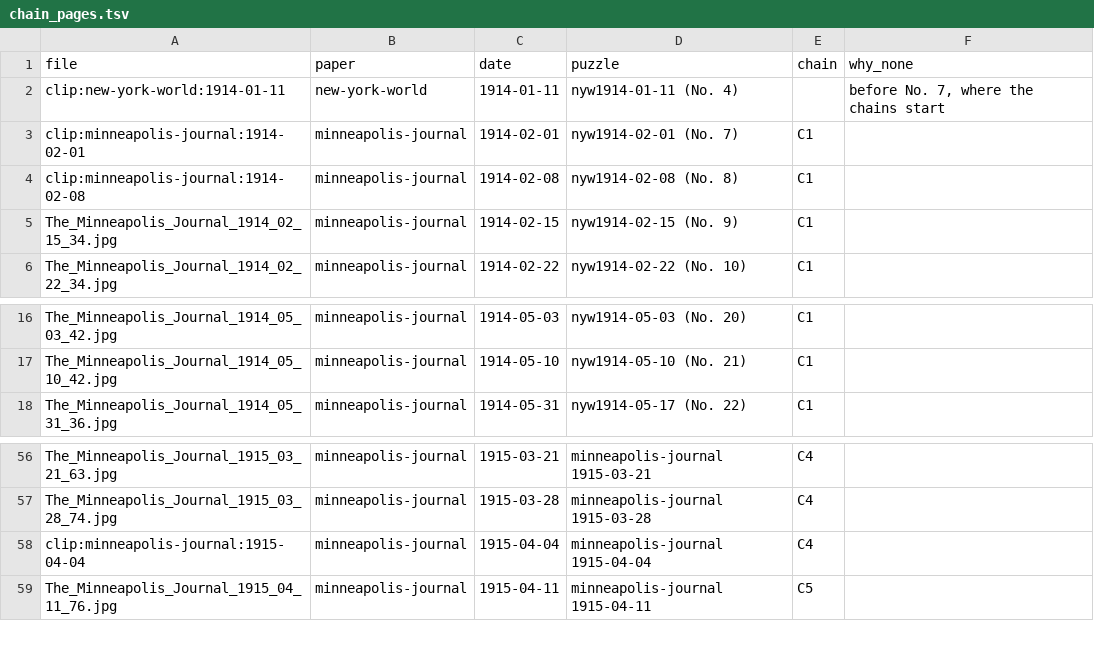
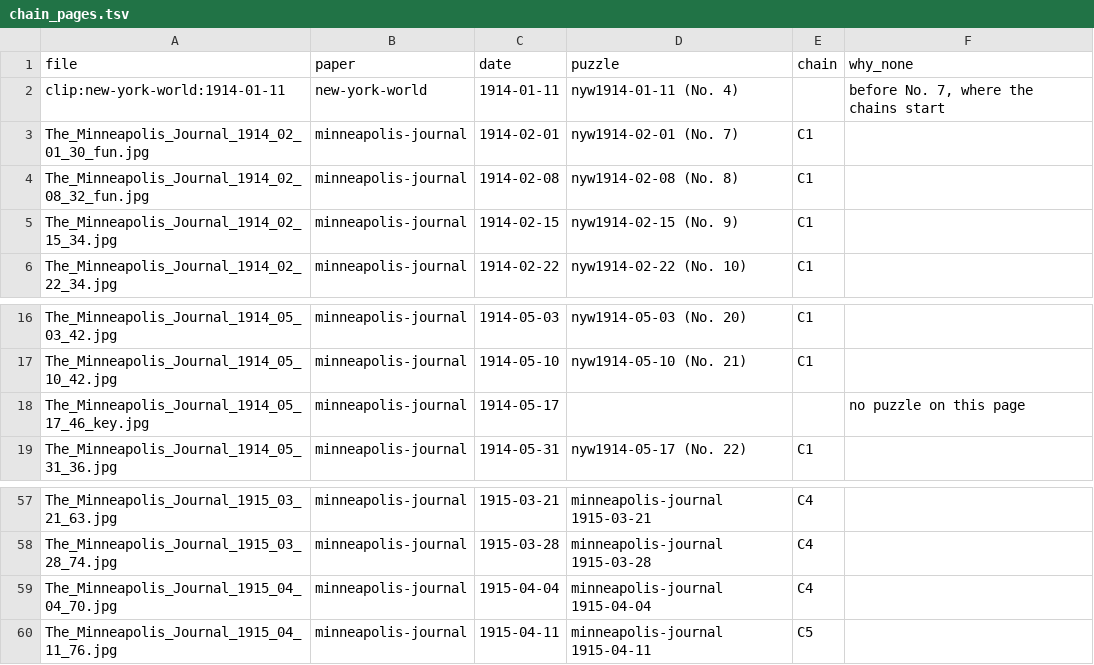
Before and after one commit to EveryPuzzleProject/newyorkworld, a TSV file: chain_pages.tsv, drawn as a sheet; only a part is shown, gaps mark what is left out.

```diff
--- a/chain_pages.tsv
+++ b/chain_pages.tsv
@@ -2,4 +2,4 @@ file	paper	date	puzzle	chain	why_none
 clip:new-york-world:1914-01-11	new-york-world	1914-01-11	nyw1914-01-11 (No. 4)		before No. 7, where the chains start
-clip:minneapolis-journal:1914-02-01	minneapolis-journal	1914-02-01	nyw1914-02-01 (No. 7)	C1	
-clip:minneapolis-journal:1914-02-08	minneapolis-journal	1914-02-08	nyw1914-02-08 (No. 8)	C1	
+The_Minneapolis_Journal_1914_02_01_30_fun.jpg	minneapolis-journal	1914-02-01	nyw1914-02-01 (No. 7)	C1	
+The_Minneapolis_Journal_1914_02_08_32_fun.jpg	minneapolis-journal	1914-02-08	nyw1914-02-08 (No. 8)	C1	
 The_Minneapolis_Journal_1914_02_15_34.jpg	minneapolis-journal	1914-02-15	nyw1914-02-15 (No. 9)	C1	
@@ -17,2 +17,3 @@ The_Minneapolis_Journal_1914_05_03_42.jpg	minneapolis-journal	1914-05-03	nyw1914
 The_Minneapolis_Journal_1914_05_10_42.jpg	minneapolis-journal	1914-05-10	nyw1914-05-10 (No. 21)	C1	
+The_Minneapolis_Journal_1914_05_17_46_key.jpg	minneapolis-journal	1914-05-17			no puzzle on this page
 The_Minneapolis_Journal_1914_05_31_36.jpg	minneapolis-journal	1914-05-31	nyw1914-05-17 (No. 22)	C1	
@@ -57,3 +58,3 @@ The_Minneapolis_Journal_1915_03_21_63.jpg	minneapolis-journal	1915-03-21	minneap
 The_Minneapolis_Journal_1915_03_28_74.jpg	minneapolis-journal	1915-03-28	minneapolis-journal 1915-03-28	C4	
-clip:minneapolis-journal:1915-04-04	minneapolis-journal	1915-04-04	minneapolis-journal 1915-04-04	C4	
+The_Minneapolis_Journal_1915_04_04_70.jpg	minneapolis-journal	1915-04-04	minneapolis-journal 1915-04-04	C4	
 The_Minneapolis_Journal_1915_04_11_76.jpg	minneapolis-journal	1915-04-11	minneapolis-journal 1915-04-11	C5	
```
Also changed, not shown: chain_breaks.tsv, gaps.tsv, 6 other files.
